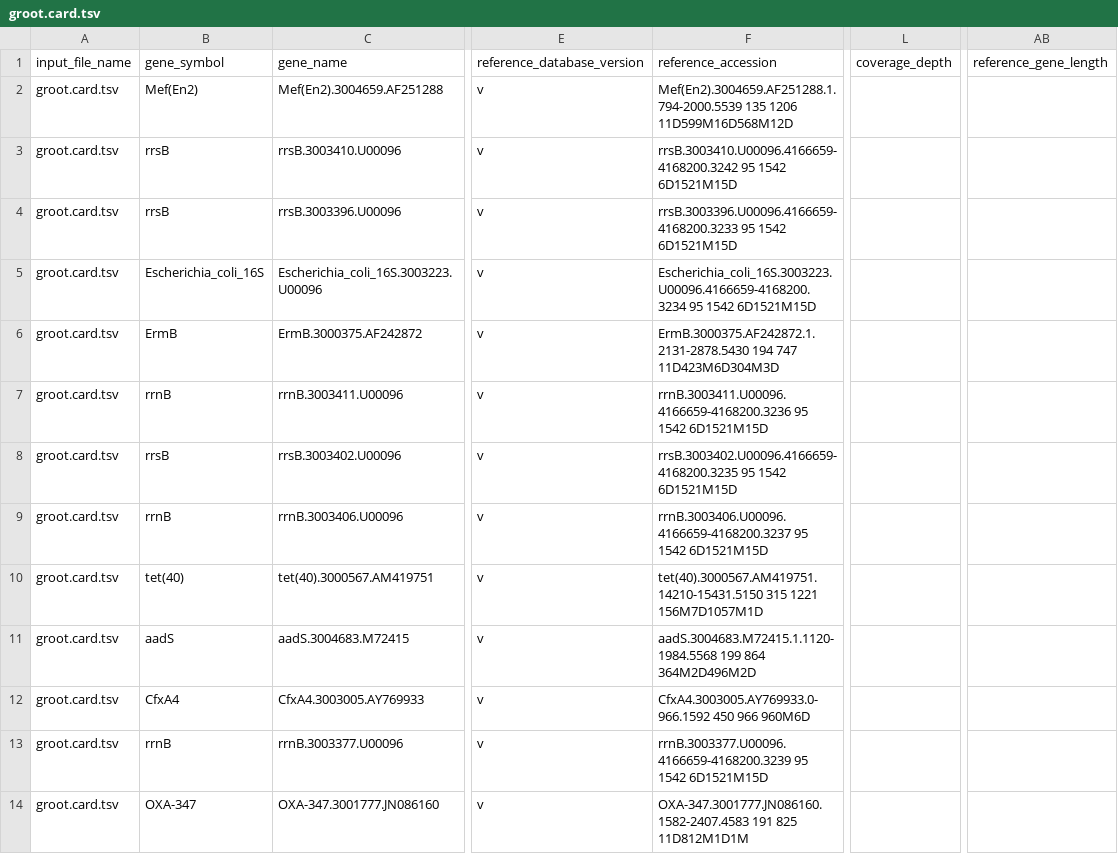
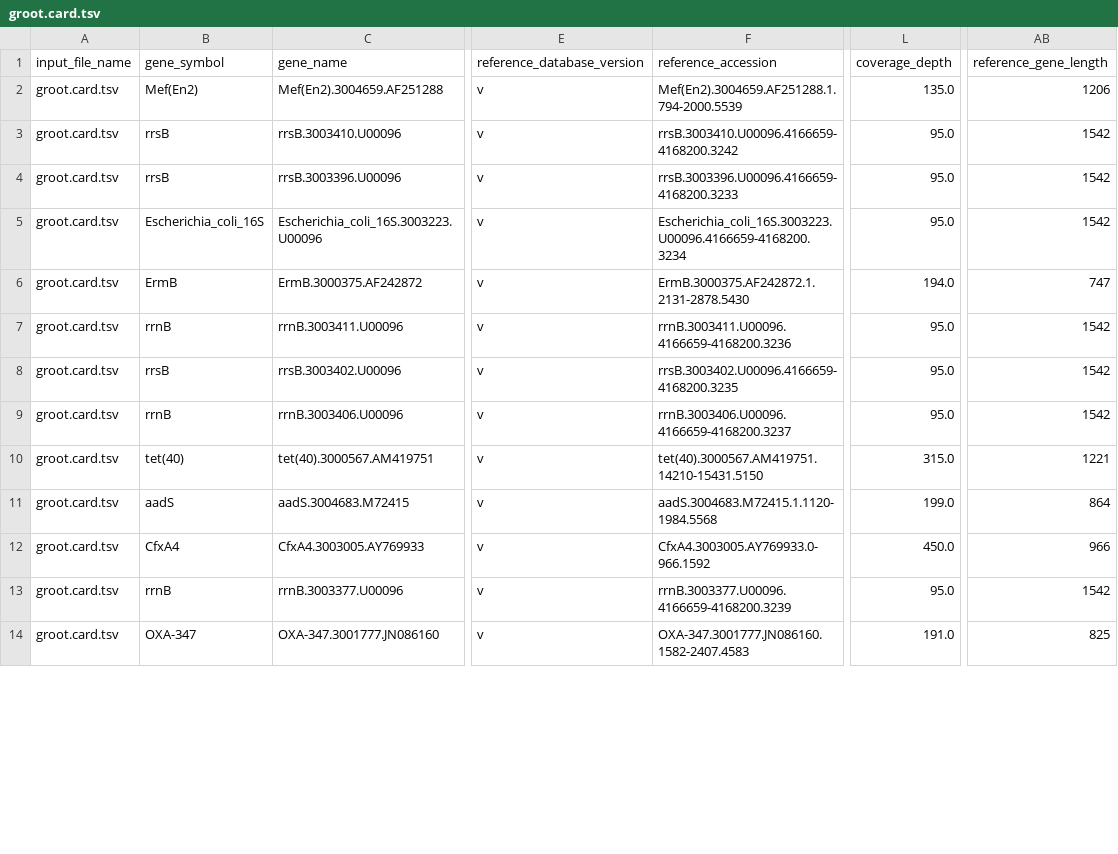
Before and after one commit to BigDataBiology/argNorm, a TSV file: examples/hamronized/groot.card.tsv, drawn as a sheet; only a part is shown, gaps mark what is left out; the diff covers the shown part only; the diff names each change by its address in the sheet, - before the commit and + after, or states it on an @@ line.

```diff
--- a/examples/hamronized/groot.card.tsv
+++ b/examples/hamronized/groot.card.tsv
-F2: Mef(En2).3004659.AF251288.1.794-2000.5539 135 1206 11D599M16D568M12D
+F2: Mef(En2).3004659.AF251288.1.794-2000.5539
-L2: (empty)
+L2: 135.0
-AB2: (empty)
+AB2: 1206
-F3: rrsB.3003410.U00096.4166659-4168200.3242 95 1542 6D1521M15D
+F3: rrsB.3003410.U00096.4166659-4168200.3242
-L3:L5: (empty)
+L3:L5: 95.0
-AB3:AB5: (empty)
+AB3:AB5: 1542
-F4: rrsB.3003396.U00096.4166659-4168200.3233 95 1542 6D1521M15D
+F4: rrsB.3003396.U00096.4166659-4168200.3233
-F5: Escherichia_coli_16S.3003223.U00096.4166659-4168200.3234 95 1542 6D1521M15D
+F5: Escherichia_coli_16S.3003223.U00096.4166659-4168200.3234
-F6: ErmB.3000375.AF242872.1.2131-2878.5430 194 747 11D423M6D304M3D
+F6: ErmB.3000375.AF242872.1.2131-2878.5430
-L6: (empty)
+L6: 194.0
-AB6: (empty)
+AB6: 747
-F7: rrnB.3003411.U00096.4166659-4168200.3236 95 1542 6D1521M15D
+F7: rrnB.3003411.U00096.4166659-4168200.3236
-L7:L9: (empty)
+L7:L9: 95.0
-AB7:AB9: (empty)
+AB7:AB9: 1542
-F8: rrsB.3003402.U00096.4166659-4168200.3235 95 1542 6D1521M15D
+F8: rrsB.3003402.U00096.4166659-4168200.3235
-F9: rrnB.3003406.U00096.4166659-4168200.3237 95 1542 6D1521M15D
+F9: rrnB.3003406.U00096.4166659-4168200.3237
-F10: tet(40).3000567.AM419751.14210-15431.5150 315 1221 156M7D1057M1D
+F10: tet(40).3000567.AM419751.14210-15431.5150
-L10: (empty)
+L10: 315.0
-AB10: (empty)
+AB10: 1221
-F11: aadS.3004683.M72415.1.1120-1984.5568 199 864 364M2D496M2D
+F11: aadS.3004683.M72415.1.1120-1984.5568
-L11: (empty)
+L11: 199.0
-AB11: (empty)
+AB11: 864
-F12: CfxA4.3003005.AY769933.0-966.1592 450 966 960M6D
+F12: CfxA4.3003005.AY769933.0-966.1592
-L12: (empty)
+L12: 450.0
-AB12: (empty)
+AB12: 966
-F13: rrnB.3003377.U00096.4166659-4168200.3239 95 1542 6D1521M15D
+F13: rrnB.3003377.U00096.4166659-4168200.3239
-L13: (empty)
+L13: 95.0
-AB13: (empty)
+AB13: 1542
-F14: OXA-347.3001777.JN086160.1582-2407.4583 191 825 11D812M1D1M
+F14: OXA-347.3001777.JN086160.1582-2407.4583
-L14: (empty)
+L14: 191.0
-AB14: (empty)
+AB14: 825
```
Also changed, not shown: 39 edited cells elsewhere in this file, examples/hamronized/groot.argannot.tsv, examples/hamronized/groot.groot-core-db.tsv, 33 other files.
